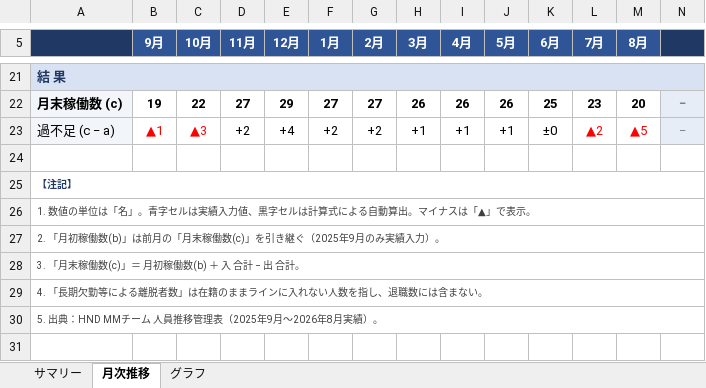
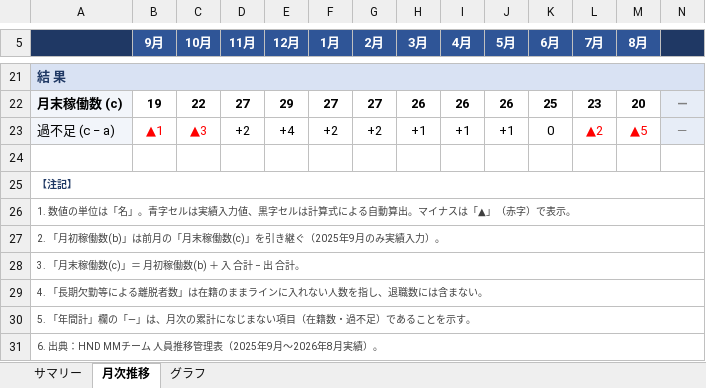
Before and after one commit to asamitango0929-arch/test, an Excel workbook: recruitment/HND_人員推移_稟議添付資料.xlsx, sheet 月次推移, drawn as a sheet; only a part is shown, gaps mark what is left out; values as stored, in another font and other column widths than the file's, no borders; conditional formats not drawn; the diff covers the shown part only; the diff names each change by its address in the sheet, - before the commit and + after, or states it on an @@ line.

```diff
--- a/recruitment/HND_人員推移_稟議添付資料.xlsx (sheet 月次推移)
+++ b/recruitment/HND_人員推移_稟議添付資料.xlsx (sheet 月次推移)
-N22:N23: −
+N22:N23: —
-K23 (6月): ±0
+K23 (6月): 0
-A26: …は「▲」で表示。
+A26: …は「▲」（赤字）で表示。
-A30: 5. 出典：HND MMチーム 人員推移管理表（2025年9月〜2026年8月実績）。
+A30: 5. 「年間計」欄の「—」は、月次の累計になじまない項目（在籍数・過不足）であることを示す。
+row 31: 6. 出典：HND MMチーム 人員推移管理表（2025年9月〜2026年8月実績）。
```
Also changed, not shown: 74 edited cells elsewhere in this sheet, sheet グラフ, sheet サマリー, charts or pictures, 1 other file.
